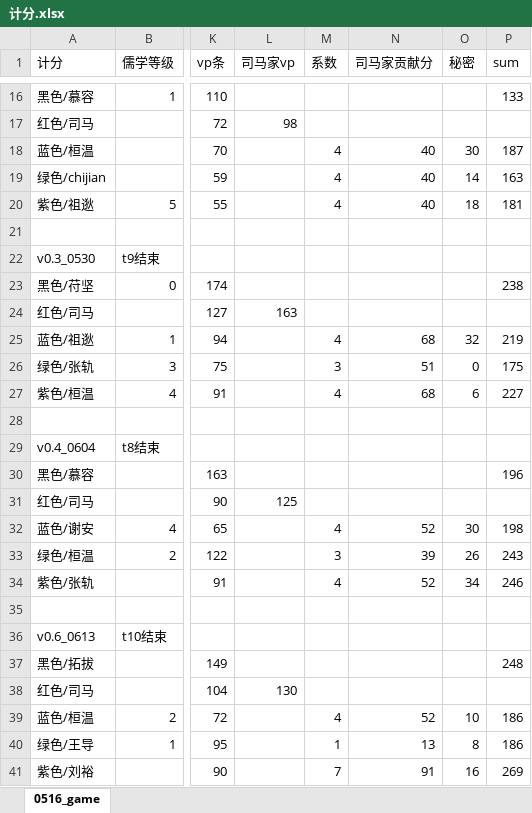
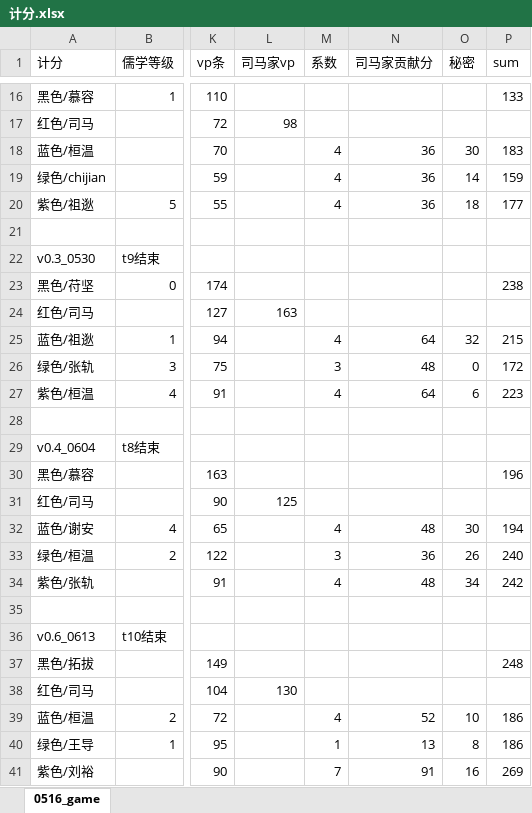
Before and after one commit to lizj14/project_six_dynasty, an Excel workbook: 计分.xlsx, sheet 0516_game, drawn as a sheet; only a part is shown, gaps mark what is left out; values as stored, in another font and other column widths than the file's, no borders; the diff covers the shown part only; the diff names each change by its address in the sheet, - before the commit and + after, or states it on an @@ line.

```diff
--- a/计分.xlsx (sheet 0516_game)
+++ b/计分.xlsx (sheet 0516_game)
-N18:N20 (司马家贡献分): 40
+N18:N20 (司马家贡献分): 36
-P18 (sum): 187
+P18 (sum): 183
-P19 (sum): 163
+P19 (sum): 159
-P20 (sum): 181
+P20 (sum): 177
-N25 (司马家贡献分): 68
+N25 (司马家贡献分): 64
-P25 (sum): 219
+P25 (sum): 215
-N26 (司马家贡献分): 51
+N26 (司马家贡献分): 48
-P26 (sum): 175
+P26 (sum): 172
-N27 (司马家贡献分): 68
+N27 (司马家贡献分): 64
-P27 (sum): 227
+P27 (sum): 223
-N32 (司马家贡献分): 52
+N32 (司马家贡献分): 48
-P32 (sum): 198
+P32 (sum): 194
-N33 (司马家贡献分): 39
+N33 (司马家贡献分): 36
-P33 (sum): 243
+P33 (sum): 240
-N34 (司马家贡献分): 52
+N34 (司马家贡献分): 48
-P34 (sum): 246
+P34 (sum): 242
```
Also changed, not shown: 14 added rows elsewhere in this sheet, formulas that keep their value, card_design.xlsx, 19 other files.
